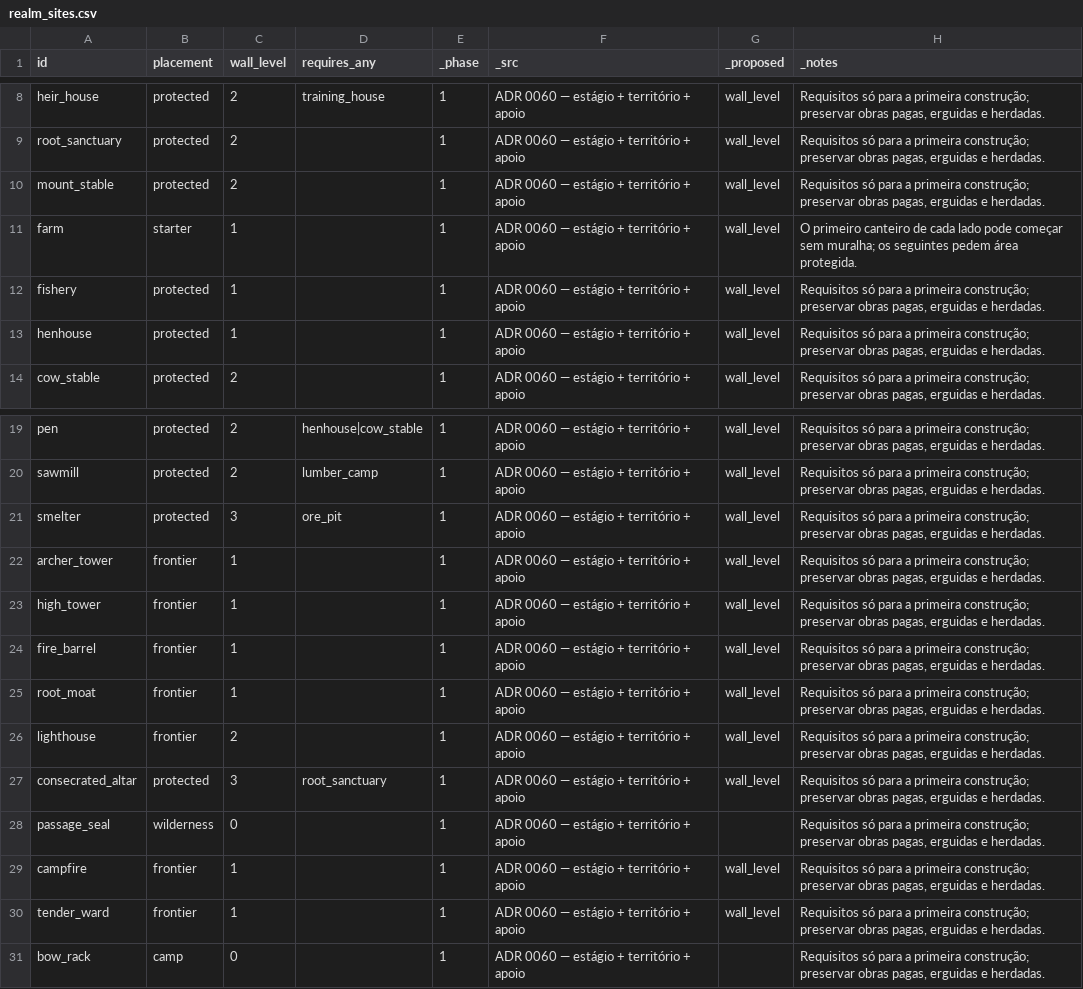
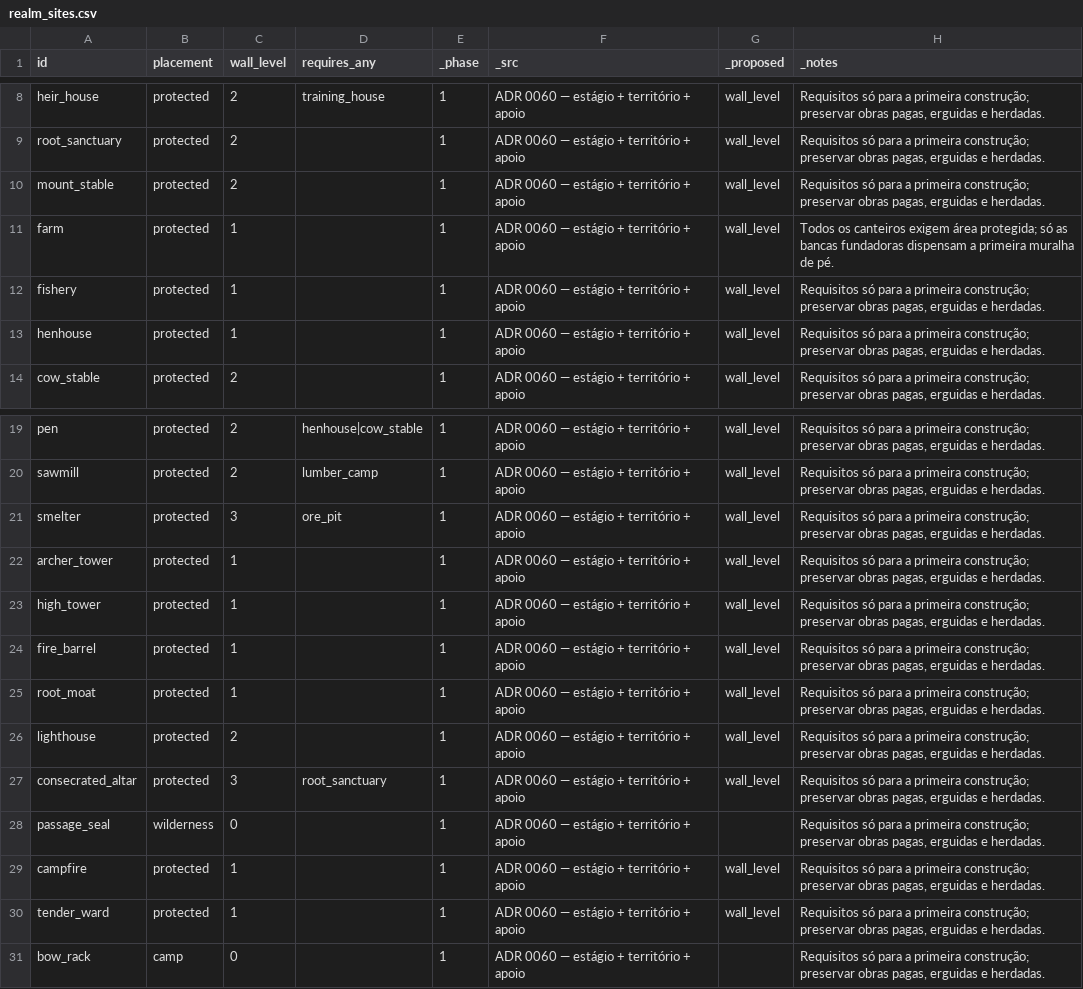
Before and after one commit to henriquecoding/empire, a CSV file: data/source/realm_sites.csv, drawn as a sheet; only a part is shown, gaps mark what is left out.

```diff
--- a/data/source/realm_sites.csv
+++ b/data/source/realm_sites.csv
@@ -10,3 +10,3 @@ root_sanctuary,protected,2,,1,ADR 0060 — estágio + território + apoio,wall_l
 mount_stable,protected,2,,1,ADR 0060 — estágio + território + apoio,wall_level,"Requisitos só para a primeira construção; preservar obras pagas, erguidas e herdadas."
-farm,starter,1,,1,ADR 0060 — estágio + território + apoio,wall_level,O primeiro canteiro de cada lado pode começar sem muralha; os seguintes pedem área protegida.
+farm,protected,1,,1,ADR 0060 — estágio + território + apoio,wall_level,Todos os canteiros exigem área protegida; só as bancas fundadoras dispensam a primeira muralha de pé.
 fishery,protected,1,,1,ADR 0060 — estágio + território + apoio,wall_level,"Requisitos só para a primeira construção; preservar obras pagas, erguidas e herdadas."
@@ -21,11 +21,11 @@ sawmill,protected,2,lumber_camp,1,ADR 0060 — estágio + território + apoio,wa
 smelter,protected,3,ore_pit,1,ADR 0060 — estágio + território + apoio,wall_level,"Requisitos só para a primeira construção; preservar obras pagas, erguidas e herdadas."
-archer_tower,frontier,1,,1,ADR 0060 — estágio + território + apoio,wall_level,"Requisitos só para a primeira construção; preservar obras pagas, erguidas e herdadas."
-high_tower,frontier,1,,1,ADR 0060 — estágio + território + apoio,wall_level,"Requisitos só para a primeira construção; preservar obras pagas, erguidas e herdadas."
-fire_barrel,frontier,1,,1,ADR 0060 — estágio + território + apoio,wall_level,"Requisitos só para a primeira construção; preservar obras pagas, erguidas e herdadas."
-root_moat,frontier,1,,1,ADR 0060 — estágio + território + apoio,wall_level,"Requisitos só para a primeira construção; preservar obras pagas, erguidas e herdadas."
-lighthouse,frontier,2,,1,ADR 0060 — estágio + território + apoio,wall_level,"Requisitos só para a primeira construção; preservar obras pagas, erguidas e herdadas."
+archer_tower,protected,1,,1,ADR 0060 — estágio + território + apoio,wall_level,"Requisitos só para a primeira construção; preservar obras pagas, erguidas e herdadas."
+high_tower,protected,1,,1,ADR 0060 — estágio + território + apoio,wall_level,"Requisitos só para a primeira construção; preservar obras pagas, erguidas e herdadas."
+fire_barrel,protected,1,,1,ADR 0060 — estágio + território + apoio,wall_level,"Requisitos só para a primeira construção; preservar obras pagas, erguidas e herdadas."
+root_moat,protected,1,,1,ADR 0060 — estágio + território + apoio,wall_level,"Requisitos só para a primeira construção; preservar obras pagas, erguidas e herdadas."
+lighthouse,protected,2,,1,ADR 0060 — estágio + território + apoio,wall_level,"Requisitos só para a primeira construção; preservar obras pagas, erguidas e herdadas."
 consecrated_altar,protected,3,root_sanctuary,1,ADR 0060 — estágio + território + apoio,wall_level,"Requisitos só para a primeira construção; preservar obras pagas, erguidas e herdadas."
 passage_seal,wilderness,0,,1,ADR 0060 — estágio + território + apoio,,"Requisitos só para a primeira construção; preservar obras pagas, erguidas e herdadas."
-campfire,frontier,1,,1,ADR 0060 — estágio + território + apoio,wall_level,"Requisitos só para a primeira construção; preservar obras pagas, erguidas e herdadas."
-tender_ward,frontier,1,,1,ADR 0060 — estágio + território + apoio,wall_level,"Requisitos só para a primeira construção; preservar obras pagas, erguidas e herdadas."
+campfire,protected,1,,1,ADR 0060 — estágio + território + apoio,wall_level,"Requisitos só para a primeira construção; preservar obras pagas, erguidas e herdadas."
+tender_ward,protected,1,,1,ADR 0060 — estágio + território + apoio,wall_level,"Requisitos só para a primeira construção; preservar obras pagas, erguidas e herdadas."
 bow_rack,camp,0,,1,ADR 0060 — estágio + território + apoio,,"Requisitos só para a primeira construção; preservar obras pagas, erguidas e herdadas."
```
Also changed, not shown: data/i18n/strings.csv, data/source/realm_stages.csv, 18 other files.
